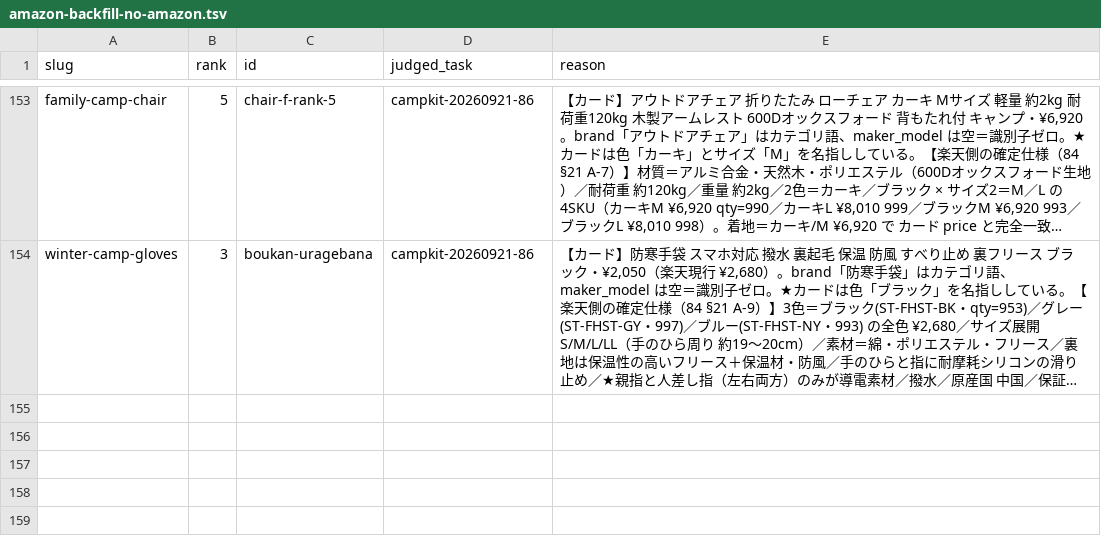
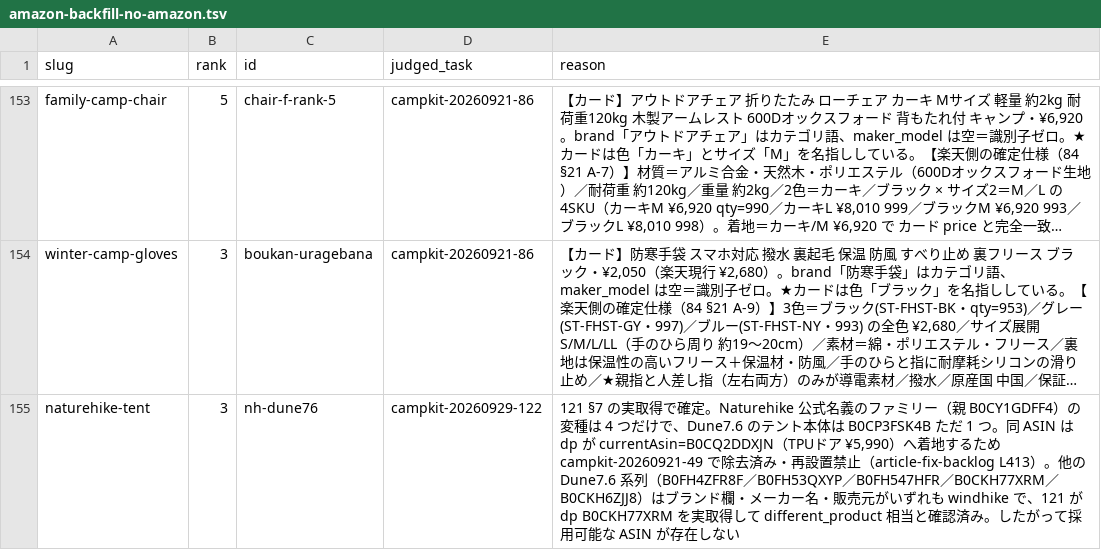
Before and after one commit to tanoue-boop/camp-kit-guide, a TSV file: _file/amazon-backfill-no-amazon.tsv, drawn as a sheet; only a part is shown, gaps mark what is left out; long unchanged cells end in …; the diff names each change by its address in the sheet, - before the commit and + after, or states it on an @@ line.

Commit message:
fix: 記事単位フェーズ 122 naturehike-tent#3 no-amazon 登録・FAQ価格帯の表記修正（campkit-20260929-122）

```diff
--- a/_file/amazon-backfill-no-amazon.tsv
+++ b/_file/amazon-backfill-no-amazon.tsv
+row 155: naturehike-tent | 3 | nh-dune76 | campkit-20260929-122 | 121 §7 の実取得で確定。Naturehike 公式名義のファミリー（親 B0CY1GDFF4）の変種は 4 つだけで、Dune7.6 のテント本体は B0CP3FSK4B ただ 1 つ。同 ASIN は dp が currentAsin=B0CQ2DDXJN（TPUドア ¥5,990）へ着地するため campkit-20260921-49 で除去済み・再設置禁止（article-fix-backlog L413）。他の Dune7.6 系列（B0FH4ZFR8F／B0FH53QXYP／B0FH547HFR／B0CKH77XRM／B0CKH6ZJJ8）はブランド欄・メーカー名・販売元がいずれも windhike で、121 が dp B0CKH77XRM を実取得して different_product 相当と確認済み。したがって採用可能な ASIN が存在しない
```
Also changed, not shown: 1 other file.
